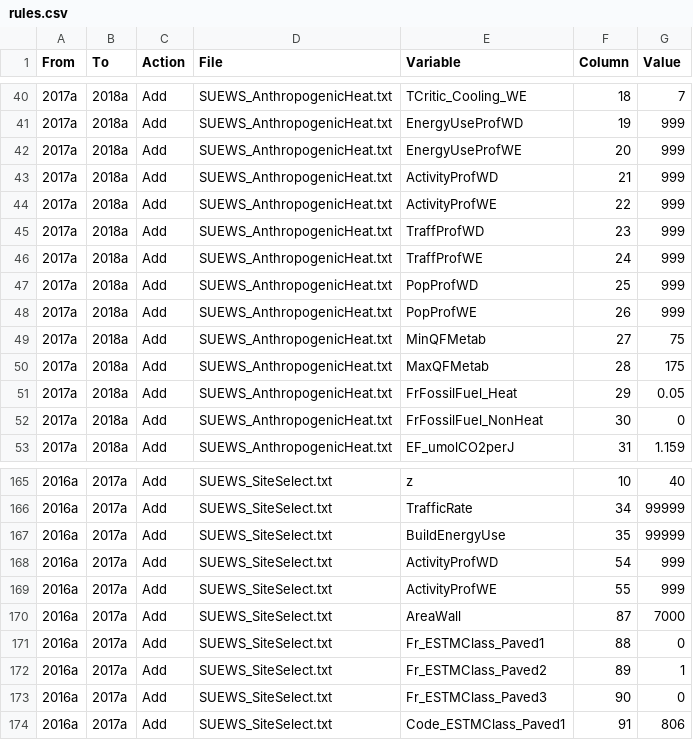
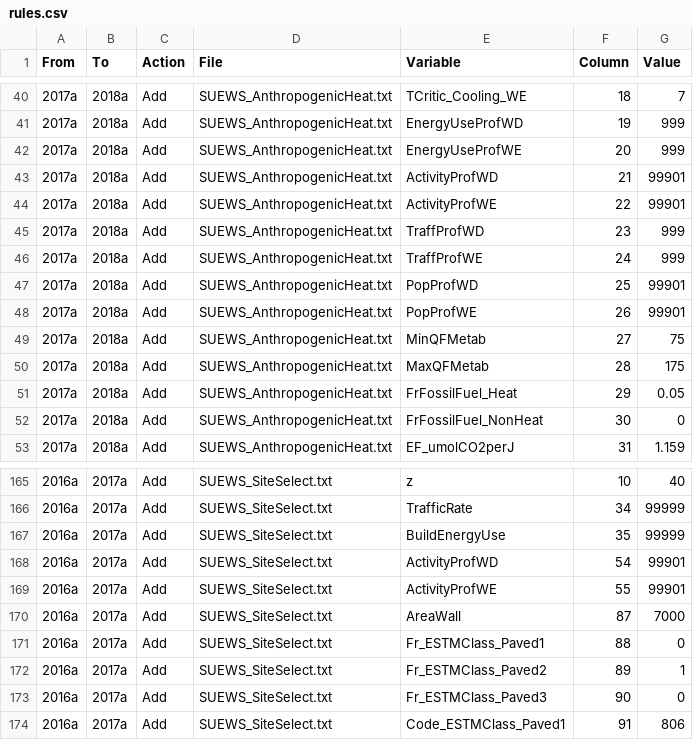
Before and after one commit to UMEP-dev/SUEWS, a CSV file: src/supy/util/converter/table/rules.csv, drawn as a sheet; only a part is shown, gaps mark what is left out.

```diff
--- a/src/supy/util/converter/table/rules.csv
+++ b/src/supy/util/converter/table/rules.csv
@@ -42,8 +42,8 @@ From,To,Action,File,Variable,Column,Value
 2017a,2018a,Add,SUEWS_AnthropogenicHeat.txt,EnergyUseProfWE,20,999
-2017a,2018a,Add,SUEWS_AnthropogenicHeat.txt,ActivityProfWD,21,999
-2017a,2018a,Add,SUEWS_AnthropogenicHeat.txt,ActivityProfWE,22,999
+2017a,2018a,Add,SUEWS_AnthropogenicHeat.txt,ActivityProfWD,21,99901
+2017a,2018a,Add,SUEWS_AnthropogenicHeat.txt,ActivityProfWE,22,99901
 2017a,2018a,Add,SUEWS_AnthropogenicHeat.txt,TraffProfWD,23,999
 2017a,2018a,Add,SUEWS_AnthropogenicHeat.txt,TraffProfWE,24,999
-2017a,2018a,Add,SUEWS_AnthropogenicHeat.txt,PopProfWD,25,999
-2017a,2018a,Add,SUEWS_AnthropogenicHeat.txt,PopProfWE,26,999
+2017a,2018a,Add,SUEWS_AnthropogenicHeat.txt,PopProfWD,25,99901
+2017a,2018a,Add,SUEWS_AnthropogenicHeat.txt,PopProfWE,26,99901
 2017a,2018a,Add,SUEWS_AnthropogenicHeat.txt,MinQFMetab,27,75
@@ -167,4 +167,4 @@ From,To,Action,File,Variable,Column,Value
 2016a,2017a,Add,SUEWS_SiteSelect.txt,BuildEnergyUse,35,99999
-2016a,2017a,Add,SUEWS_SiteSelect.txt,ActivityProfWD,54,999
-2016a,2017a,Add,SUEWS_SiteSelect.txt,ActivityProfWE,55,999
+2016a,2017a,Add,SUEWS_SiteSelect.txt,ActivityProfWD,54,99901
+2016a,2017a,Add,SUEWS_SiteSelect.txt,ActivityProfWE,55,99901
 2016a,2017a,Add,SUEWS_SiteSelect.txt,AreaWall,87,7000
```
Also changed, not shown: 29 other files.
